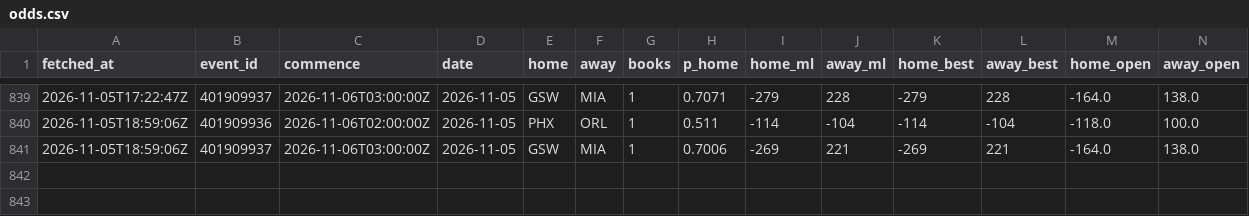
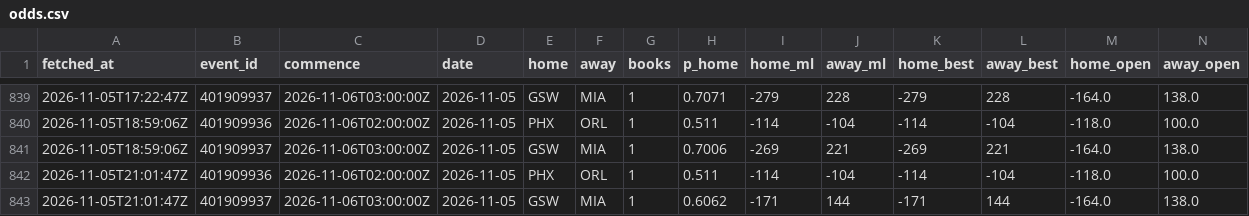
Before and after one commit to eseto9/NBA-Model, a CSV file: log/odds.csv, drawn as a sheet; only a part is shown, gaps mark what is left out; rows hold the shown columns only; the diff names each change by its address in the sheet, - before the commit and + after, or states it on an @@ line.

```diff
--- a/log/odds.csv
+++ b/log/odds.csv
+row 842: 2026-11-05T21:01:47Z | 401909936 | 2026-11-06T02:00:00Z | 2026-11-05 | PHX | ORL | 1 | 0.511 | -114 | -104 | -114 | -104 | -118.0 | 100.0
+row 843: 2026-11-05T21:01:47Z | 401909937 | 2026-11-06T03:00:00Z | 2026-11-05 | GSW | MIA | 1 | 0.6062 | -171 | 144 | -171 | 144 | -164.0 | 138.0
```
Also changed, not shown: 2 other files.
